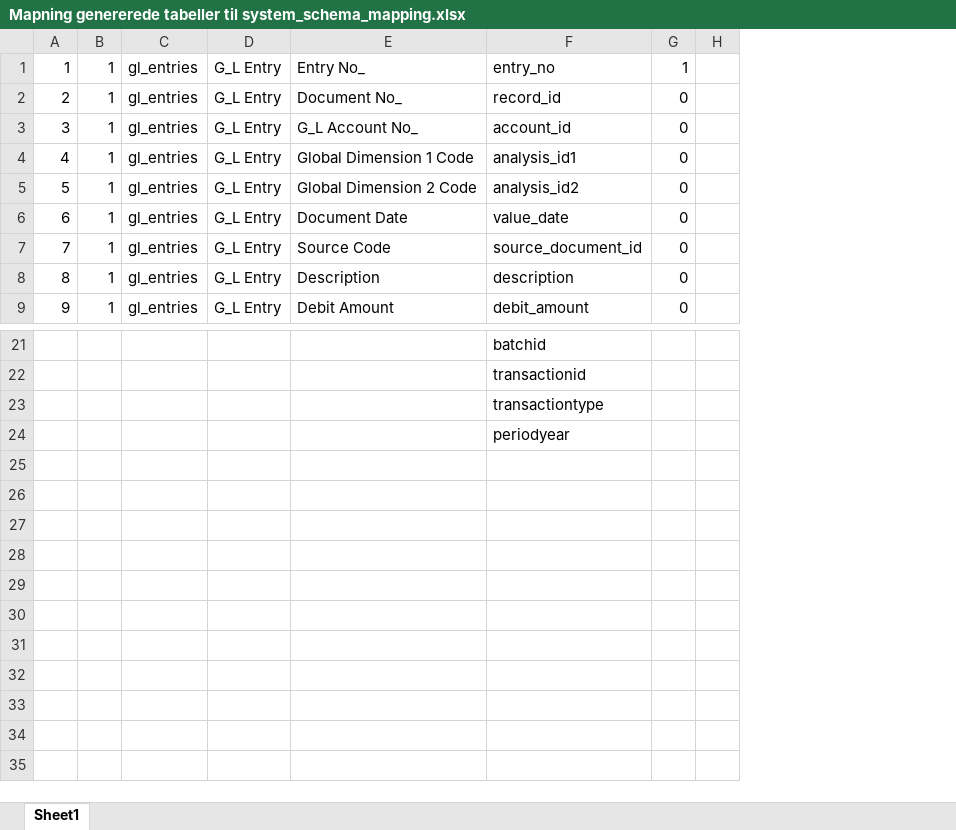
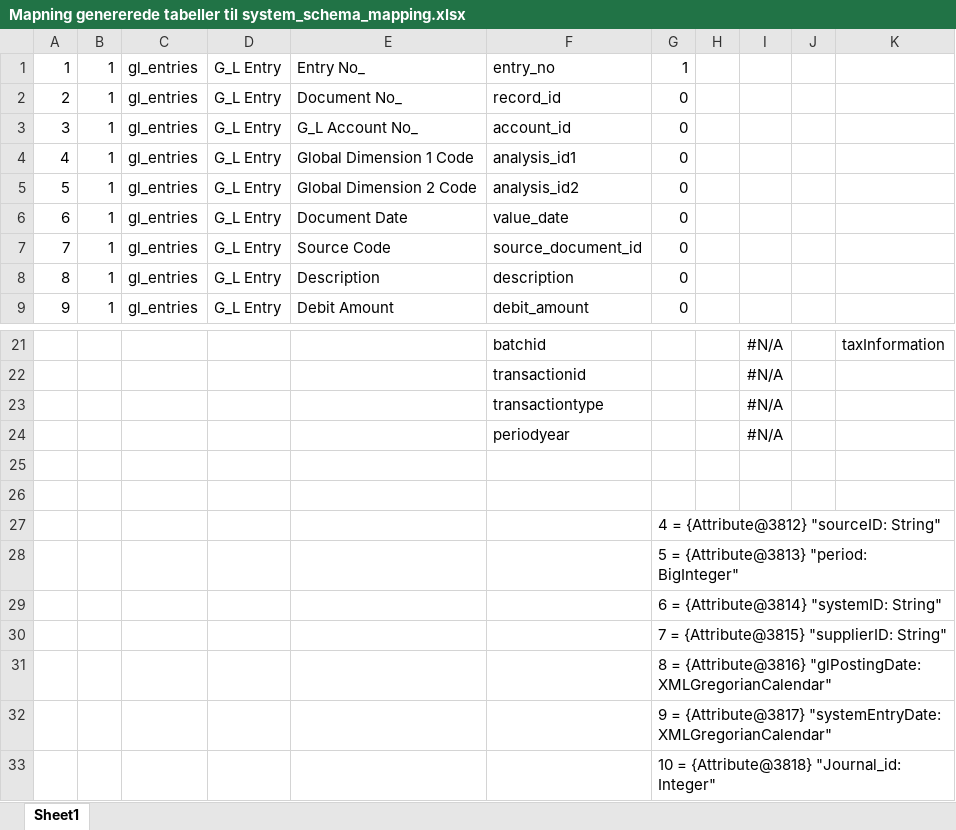
Before and after one commit to rmlv159/bazaar, an Excel workbook: src/main/resources/schema/Mapning genererede tabeller til system_schema_mapping.xlsx, sheet Sheet1, drawn as a sheet; only a part is shown, gaps mark what is left out; values as stored, in another font and other column widths than the file's, no borders; the diff names each change by its address in the sheet, - before the commit and + after, or states it on an @@ line.

```diff
--- a/src/main/resources/schema/Mapning genererede tabeller til system_schema_mapping.xlsx (sheet Sheet1)
+++ b/src/main/resources/schema/Mapning genererede tabeller til system_schema_mapping.xlsx (sheet Sheet1)
+column I, rows 21-24: all #N/A
+column J, empty
+column K, row 21: taxInformation
+row 25: (empty)
+row 26: (empty)
+row 27:  |  |  |  |  |  | 4 = {Attribute@3812} "sourceID: String"
+row 28:  |  |  |  |  |  | 5 = {Attribute@3813} "period: BigInteger"
+row 29:  |  |  |  |  |  | 6 = {Attribute@3814} "systemID: String"
+row 30:  |  |  |  |  |  | 7 = {Attribute@3815} "supplierID: String"
+row 31:  |  |  |  |  |  | 8 = {Attribute@3816} "glPostingDate: XMLGregorianCalendar"
+row 32:  |  |  |  |  |  | 9 = {Attribute@3817} "systemEntryDate: XMLGregorianCalendar"
+row 33:  |  |  |  |  |  | 10 = {Attribute@3818} "Journal_id: Integer"
```
Also changed, not shown: 3 other files.
